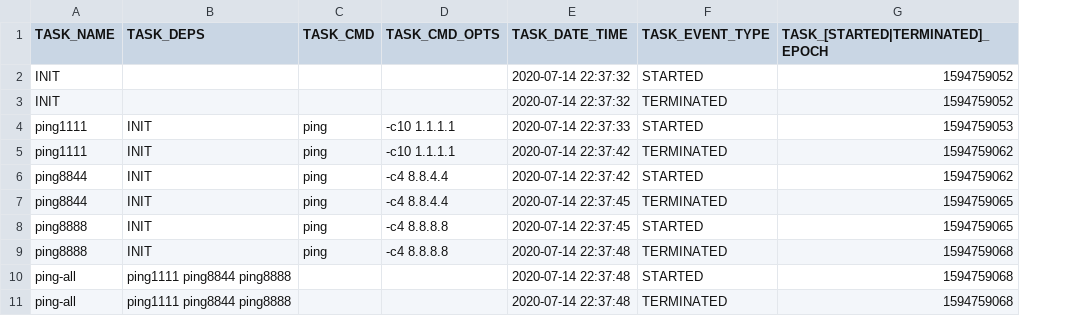
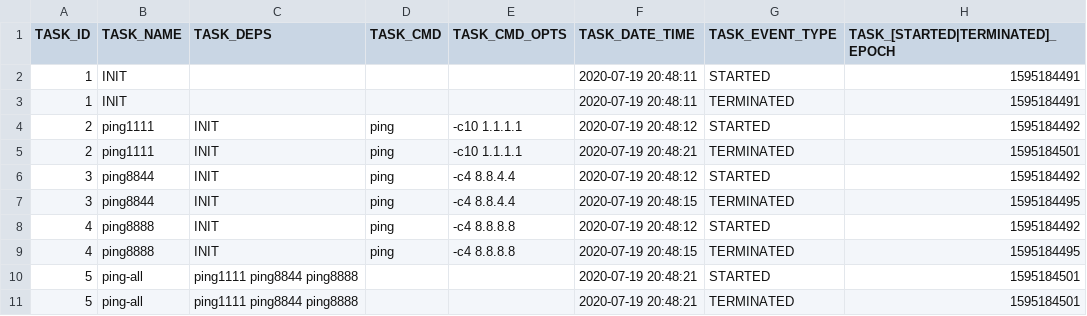
Before and after one commit to skaluzka/makbet, a CSV file: docs/examples/03.ping-dns-servers/results.csv, drawn as a sheet; addresses are those after the commit; the diff names each change by its address in the sheet, - before the commit and + after, or states it on an @@ line.

```diff
--- a/docs/examples/03.ping-dns-servers/results.csv
+++ b/docs/examples/03.ping-dns-servers/results.csv
+column A (TASK_ID), rows 2-11: 1 | 1 | 2 | 2 | 3 | 3 | 4 | 4 | 5 | 5
-F2:F3 (TASK_DATE_TIME): 2020-07-14 22:37:32
+F2:F3 (TASK_DATE_TIME): 2020-07-19 20:48:11
-H2:H3 (TASK_[STARTED|TERMINATED]_EPOCH): 1594759052
+H2:H3 (TASK_[STARTED|TERMINATED]_EPOCH): 1595184491
-F4 (TASK_DATE_TIME): 2020-07-14 22:37:33
+F4 (TASK_DATE_TIME): 2020-07-19 20:48:12
-H4 (TASK_[STARTED|TERMINATED]_EPOCH): 1594759053
+H4 (TASK_[STARTED|TERMINATED]_EPOCH): 1595184492
-F5 (TASK_DATE_TIME): 2020-07-14 22:37:42
+F5 (TASK_DATE_TIME): 2020-07-19 20:48:21
-H5 (TASK_[STARTED|TERMINATED]_EPOCH): 1594759062
+H5 (TASK_[STARTED|TERMINATED]_EPOCH): 1595184501
-F6 (TASK_DATE_TIME): 2020-07-14 22:37:42
+F6 (TASK_DATE_TIME): 2020-07-19 20:48:12
-H6 (TASK_[STARTED|TERMINATED]_EPOCH): 1594759062
+H6 (TASK_[STARTED|TERMINATED]_EPOCH): 1595184492
-F7 (TASK_DATE_TIME): 2020-07-14 22:37:45
+F7 (TASK_DATE_TIME): 2020-07-19 20:48:15
-H7 (TASK_[STARTED|TERMINATED]_EPOCH): 1594759065
+H7 (TASK_[STARTED|TERMINATED]_EPOCH): 1595184495
-F8 (TASK_DATE_TIME): 2020-07-14 22:37:45
+F8 (TASK_DATE_TIME): 2020-07-19 20:48:12
-H8 (TASK_[STARTED|TERMINATED]_EPOCH): 1594759065
+H8 (TASK_[STARTED|TERMINATED]_EPOCH): 1595184492
-F9 (TASK_DATE_TIME): 2020-07-14 22:37:48
+F9 (TASK_DATE_TIME): 2020-07-19 20:48:15
-H9 (TASK_[STARTED|TERMINATED]_EPOCH): 1594759068
+H9 (TASK_[STARTED|TERMINATED]_EPOCH): 1595184495
-F10:F11 (TASK_DATE_TIME): 2020-07-14 22:37:48
+F10:F11 (TASK_DATE_TIME): 2020-07-19 20:48:21
-H10:H11 (TASK_[STARTED|TERMINATED]_EPOCH): 1594759068
+H10:H11 (TASK_[STARTED|TERMINATED]_EPOCH): 1595184501
```
Also changed, not shown: docs/examples/01.dummy/results.csv, docs/examples/02.toolchain-basic/results.csv, 7 other files.
